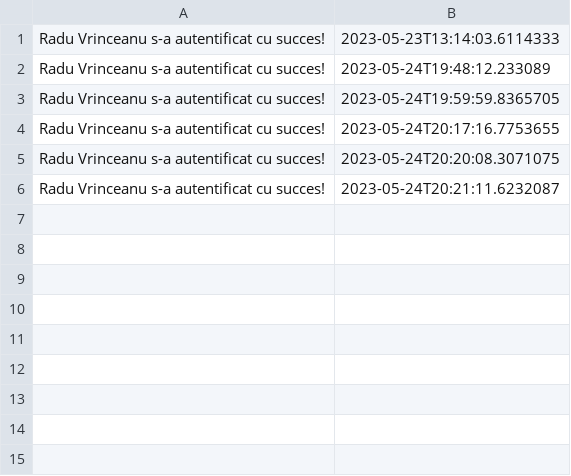
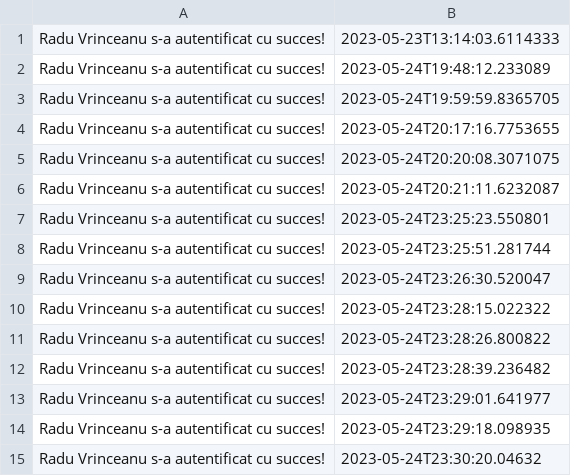
Before and after one commit to iRaduS/JAuction, a CSV file: data/system_audit.csv, drawn as a sheet.

```diff
--- a/data/system_audit.csv
+++ b/data/system_audit.csv
@@ -6 +6,10 @@ Radu Vrinceanu s-a autentificat cu succes!,2023-05-24T20:20:08.3071075
 Radu Vrinceanu s-a autentificat cu succes!,2023-05-24T20:21:11.6232087
+Radu Vrinceanu s-a autentificat cu succes!,2023-05-24T23:25:23.550801
+Radu Vrinceanu s-a autentificat cu succes!,2023-05-24T23:25:51.281744
+Radu Vrinceanu s-a autentificat cu succes!,2023-05-24T23:26:30.520047
+Radu Vrinceanu s-a autentificat cu succes!,2023-05-24T23:28:15.022322
+Radu Vrinceanu s-a autentificat cu succes!,2023-05-24T23:28:26.800822
+Radu Vrinceanu s-a autentificat cu succes!,2023-05-24T23:28:39.236482
+Radu Vrinceanu s-a autentificat cu succes!,2023-05-24T23:29:01.641977
+Radu Vrinceanu s-a autentificat cu succes!,2023-05-24T23:29:18.098935
+Radu Vrinceanu s-a autentificat cu succes!,2023-05-24T23:30:20.04632
```
Also changed, not shown: 3 other files.
